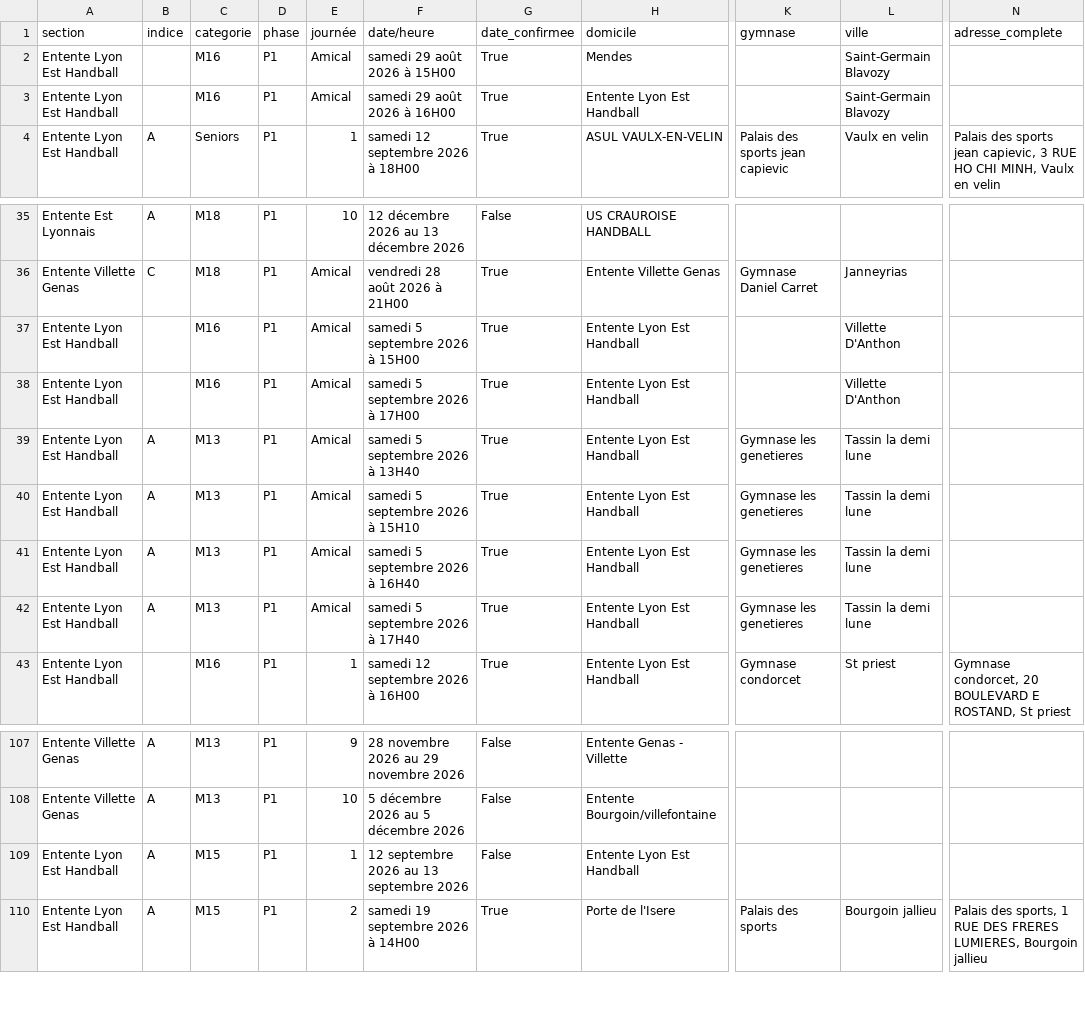
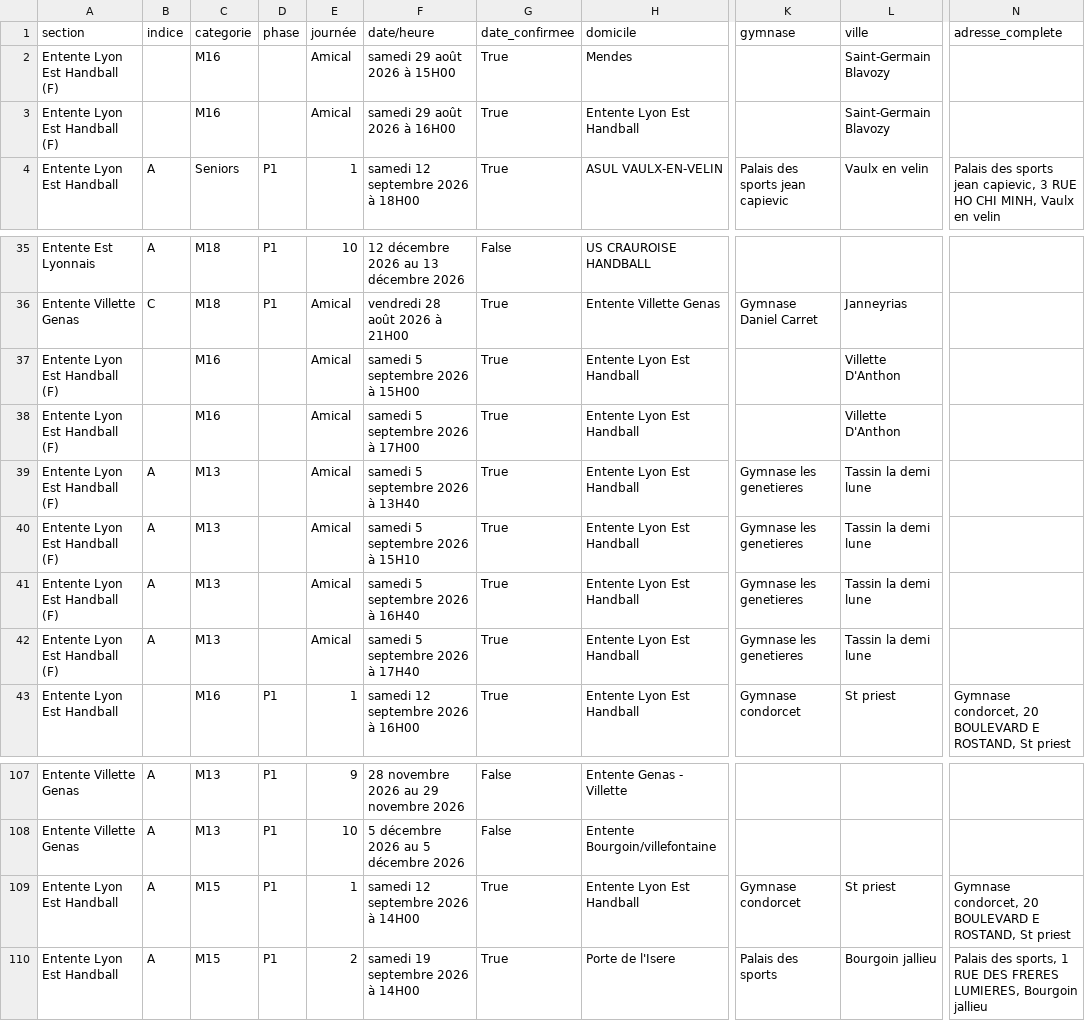
Before and after one commit to sportingvillette-beep/sv-planning-entrainements, a CSV file: data/calendrier_club.csv, drawn as a sheet; only a part is shown, gaps mark what is left out; the diff names each change by its address in the sheet, - before the commit and + after, or states it on an @@ line.

```diff
--- a/data/calendrier_club.csv
+++ b/data/calendrier_club.csv
-A2:A3 (section): Entente Lyon Est Handball
+A2:A3 (section): Entente Lyon Est Handball (F)
-D2:D3 (phase): P1
+D2:D3 (phase): (empty)
-A37:A42 (section): Entente Lyon Est Handball
+A37:A42 (section): Entente Lyon Est Handball (F)
-D37:D42 (phase): P1
+D37:D42 (phase): (empty)
-F109 (date/heure): 12 septembre 2026 au 13 septembre 2026
+F109 (date/heure): samedi 12 septembre 2026 à 14H00
-G109 (date_confirmee): False
+G109 (date_confirmee): True
-K109 (gymnase): (empty)
+K109 (gymnase): Gymnase condorcet
-L109 (ville): (empty)
+L109 (ville): St priest
-N109 (adresse_complete): (empty)
+N109 (adresse_complete): Gymnase condorcet, 20 BOULEVARD E ROSTAND, St priest
```
Also changed, not shown: 2 other files.
